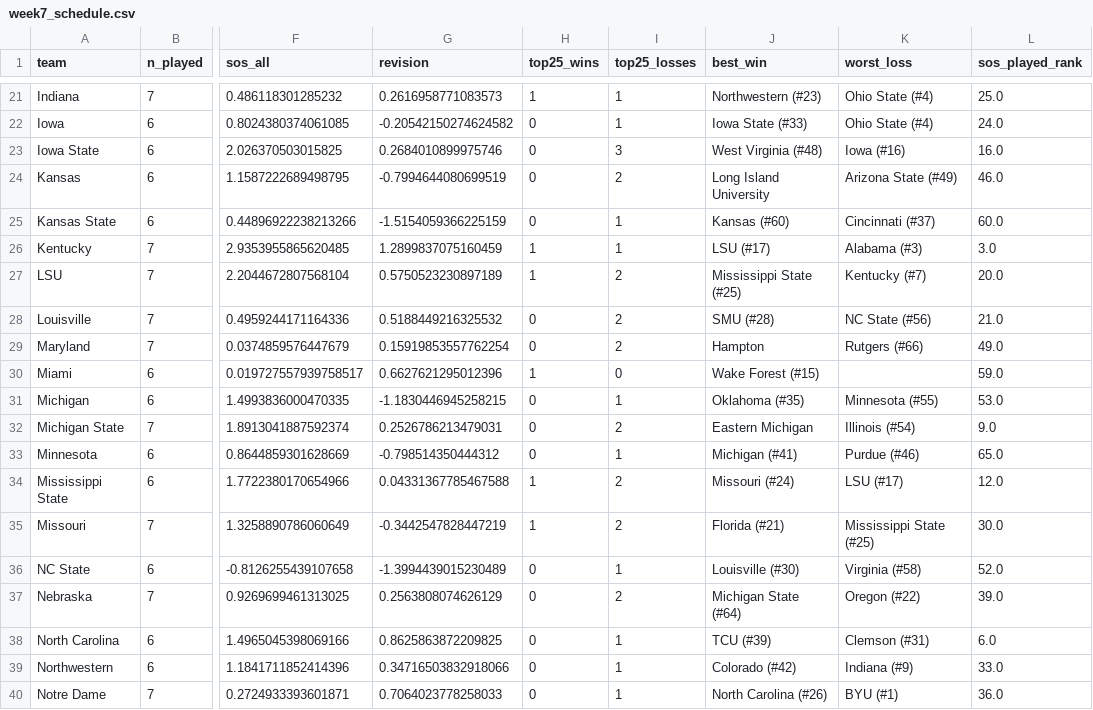
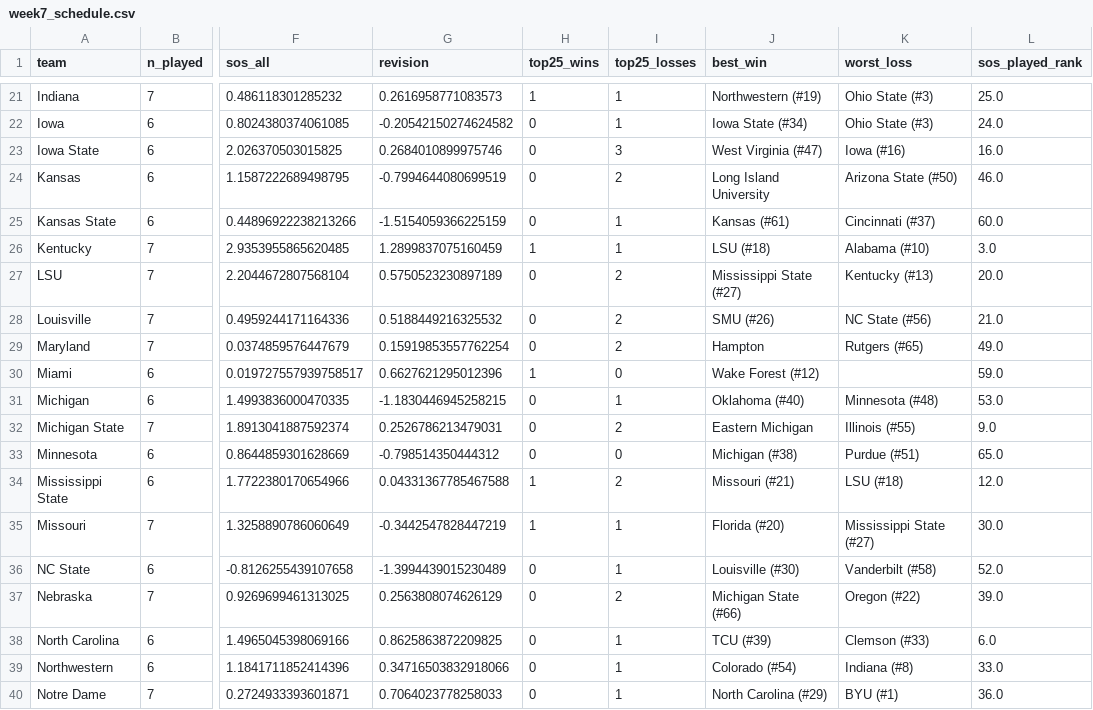
Before and after one commit to IrwinJam/cfb-ranking, a CSV file: outputs/2026/week7_schedule.csv, drawn as a sheet; only a part is shown, gaps mark what is left out; the diff covers the shown part only; the diff names each change by its address in the sheet, - before the commit and + after, or states it on an @@ line.

```diff
--- a/outputs/2026/week7_schedule.csv
+++ b/outputs/2026/week7_schedule.csv
-J21 (best_win): Northwestern (#23)
+J21 (best_win): Northwestern (#19)
-K21:K22 (worst_loss): Ohio State (#4)
+K21:K22 (worst_loss): Ohio State (#3)
-J22 (best_win): Iowa State (#33)
+J22 (best_win): Iowa State (#34)
-J23 (best_win): West Virginia (#48)
+J23 (best_win): West Virginia (#47)
-K24 (worst_loss): Arizona State (#49)
+K24 (worst_loss): Arizona State (#50)
-J25 (best_win): Kansas (#60)
+J25 (best_win): Kansas (#61)
-J26 (best_win): LSU (#17)
+J26 (best_win): LSU (#18)
-K26 (worst_loss): Alabama (#3)
+K26 (worst_loss): Alabama (#10)
-H27 (top25_wins): 1
+H27 (top25_wins): 0
-J27 (best_win): Mississippi State (#25)
+J27 (best_win): Mississippi State (#27)
-K27 (worst_loss): Kentucky (#7)
+K27 (worst_loss): Kentucky (#13)
-J28 (best_win): SMU (#28)
+J28 (best_win): SMU (#26)
-K29 (worst_loss): Rutgers (#66)
+K29 (worst_loss): Rutgers (#65)
-J30 (best_win): Wake Forest (#15)
+J30 (best_win): Wake Forest (#12)
-J31 (best_win): Oklahoma (#35)
+J31 (best_win): Oklahoma (#40)
-K31 (worst_loss): Minnesota (#55)
+K31 (worst_loss): Minnesota (#48)
-K32 (worst_loss): Illinois (#54)
+K32 (worst_loss): Illinois (#55)
-I33 (top25_losses): 1
+I33 (top25_losses): 0
-J33 (best_win): Michigan (#41)
+J33 (best_win): Michigan (#38)
-K33 (worst_loss): Purdue (#46)
+K33 (worst_loss): Purdue (#51)
-J34 (best_win): Missouri (#24)
+J34 (best_win): Missouri (#21)
-K34 (worst_loss): LSU (#17)
+K34 (worst_loss): LSU (#18)
-I35 (top25_losses): 2
+I35 (top25_losses): 1
-J35 (best_win): Florida (#21)
+J35 (best_win): Florida (#20)
-K35 (worst_loss): Mississippi State (#25)
+K35 (worst_loss): Mississippi State (#27)
-K36 (worst_loss): Virginia (#58)
+K36 (worst_loss): Vanderbilt (#58)
-J37 (best_win): Michigan State (#64)
+J37 (best_win): Michigan State (#66)
-K38 (worst_loss): Clemson (#31)
+K38 (worst_loss): Clemson (#33)
-J39 (best_win): Colorado (#42)
+J39 (best_win): Colorado (#54)
-K39 (worst_loss): Indiana (#9)
+K39 (worst_loss): Indiana (#8)
-J40 (best_win): North Carolina (#26)
+J40 (best_win): North Carolina (#29)
```
Also changed, not shown: 76 edited cells elsewhere in this file, outputs/2026/week3_aapr.csv, outputs/2026/week4_schedule.csv, 14 other files.
